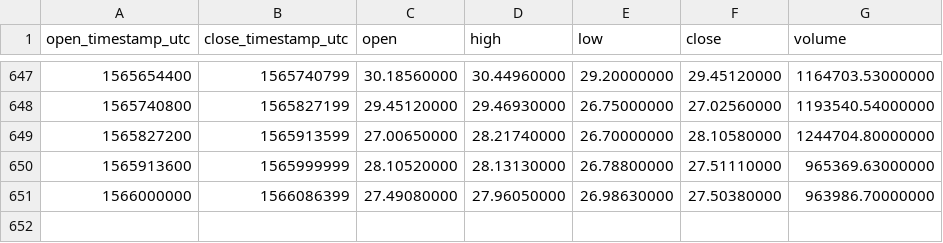
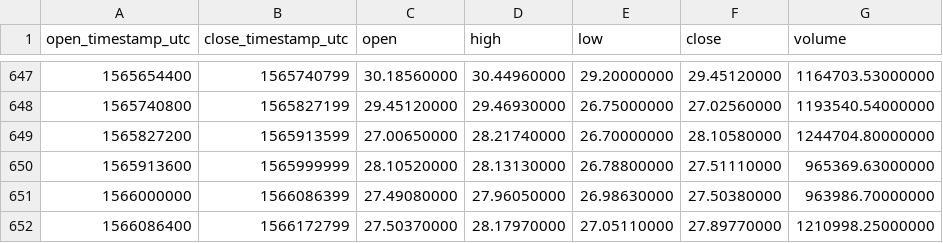
Before and after one commit to cryptobigbro/binance-BNBUSDT, a CSV file: binance-BNBUSDT-1d.csv, drawn as a sheet; only a part is shown, gaps mark what is left out; the diff names each change by its address in the sheet, - before the commit and + after, or states it on an @@ line.

Commit message:
Update OHLCV data.

```diff
--- a/binance-BNBUSDT-1d.csv
+++ b/binance-BNBUSDT-1d.csv
+row 652: 1566086400 | 1566172799 | 27.50370000 | 28.17970000 | 27.05110000 | 27.89770000 | 1210998.25000000
```
Also changed, not shown: 1 other file.
